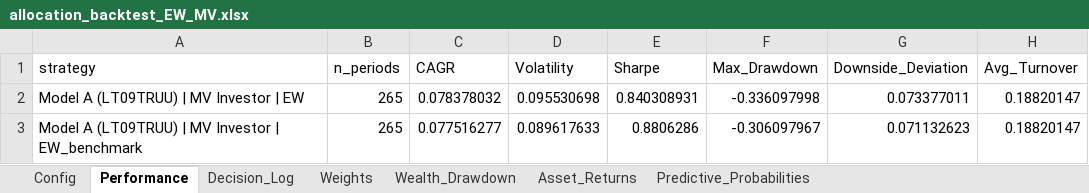
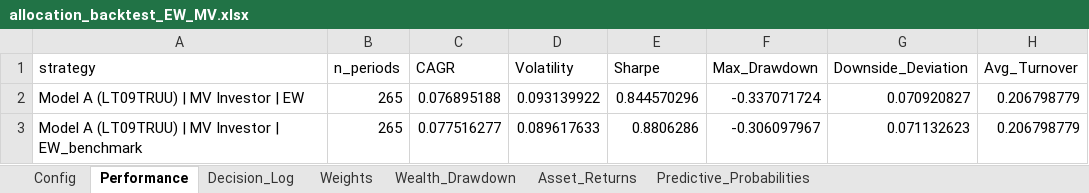
Before and after one commit to pVachev/MasterThesisTrials, an Excel workbook: allocation_backtest_EW_MV.xlsx, sheet Performance, drawn as a sheet; values as stored, in another font and other column widths than the file's, no borders; the diff names each change by its address in the sheet, - before the commit and + after, or states it on an @@ line.

```diff
--- a/allocation_backtest_EW_MV.xlsx (sheet Performance)
+++ b/allocation_backtest_EW_MV.xlsx (sheet Performance)
-C2 (CAGR): 0.078378032
+C2 (CAGR): 0.076895188
-D2 (Volatility): 0.095530698
+D2 (Volatility): 0.093139922
-E2 (Sharpe): 0.840308931
+E2 (Sharpe): 0.844570296
-F2 (Max_Drawdown): -0.336097998
+F2 (Max_Drawdown): -0.337071724
-G2 (Downside_Deviation): 0.073377011
+G2 (Downside_Deviation): 0.070920827
-H2:H3 (Avg_Turnover): 0.18820147
+H2:H3 (Avg_Turnover): 0.206798779
```
Also changed, not shown: sheet Decision_Log, sheet Wealth_Drawdown, sheet Weights, sheet Asset_Returns, hmm_regime_results_monthly.xlsx, 6 other files.
